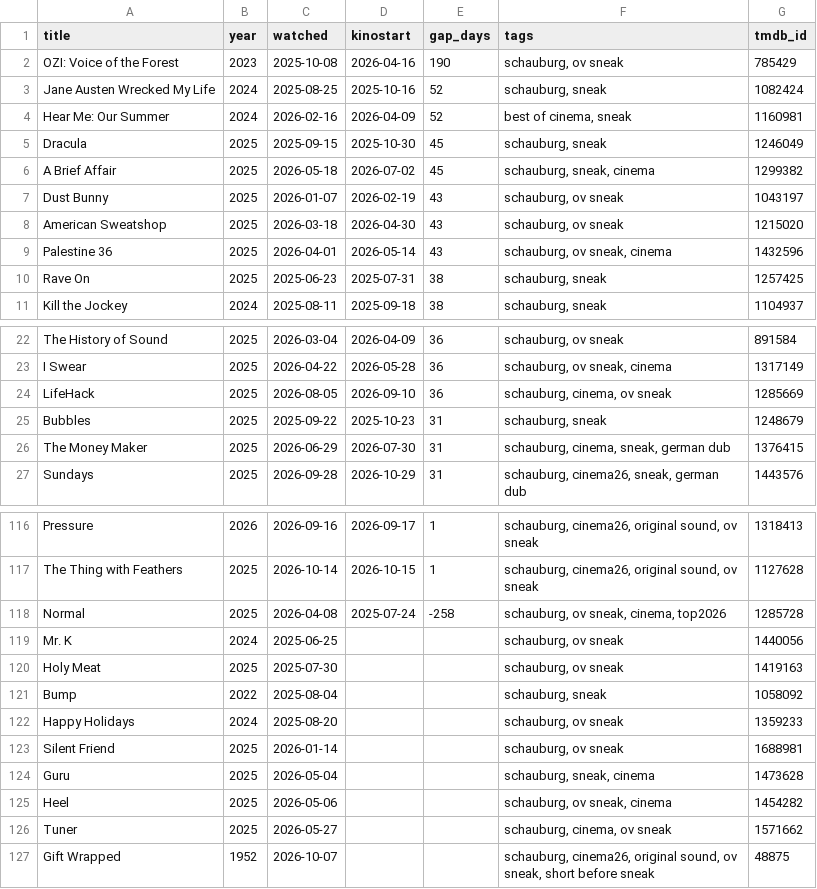
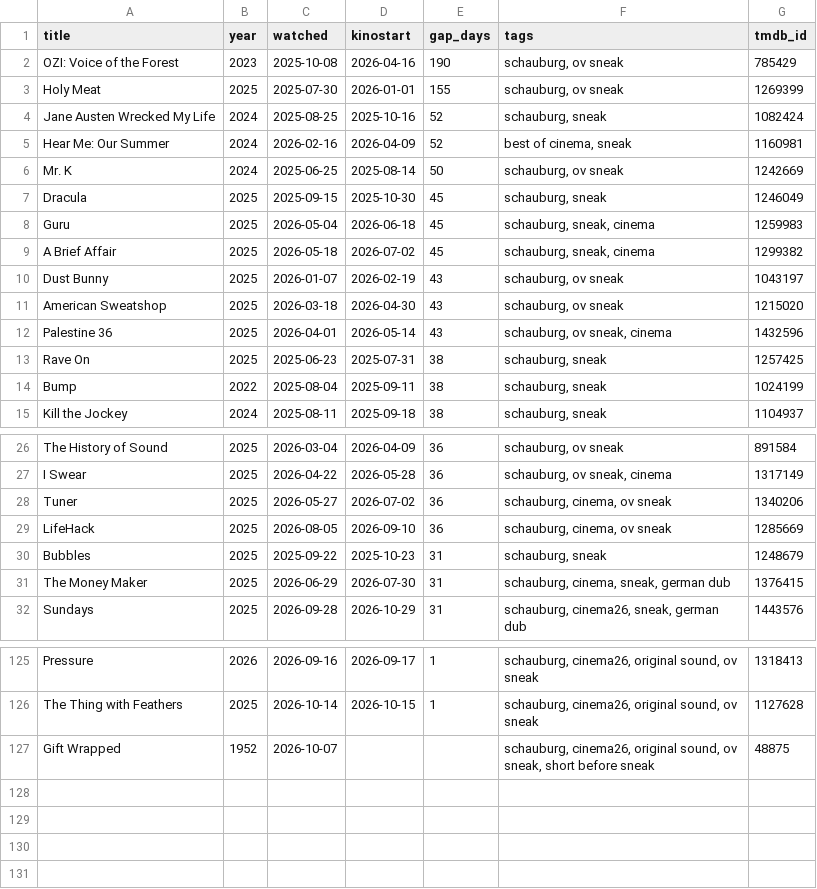
Before and after one commit to sirconanad/letterboxd-diary, a CSV file: sneak-gap.csv, drawn as a sheet; only a part is shown, gaps mark what is left out; the diff covers the shown part only.

Commit message:
Fix German cinema release dates for sneak viewings

```diff
--- a/sneak-gap.csv
+++ b/sneak-gap.csv
@@ -2,5 +2,8 @@ title,year,watched,kinostart,gap_days,tags,tmdb_id
 OZI: Voice of the Forest,2023,2025-10-08,2026-04-16,190,"schauburg, ov sneak",785429
+Holy Meat,2025,2025-07-30,2026-01-01,155,"schauburg, ov sneak",1269399
 Jane Austen Wrecked My Life,2024,2025-08-25,2025-10-16,52,"schauburg, sneak",1082424
 Hear Me: Our Summer,2024,2026-02-16,2026-04-09,52,"best of cinema, sneak",1160981
+Mr. K,2024,2025-06-25,2025-08-14,50,"schauburg, ov sneak",1242669
 Dracula,2025,2025-09-15,2025-10-30,45,"schauburg, sneak",1246049
+Guru,2025,2026-05-04,2026-06-18,45,"schauburg, sneak, cinema",1259983
 A Brief Affair,2025,2026-05-18,2026-07-02,45,"schauburg, sneak, cinema",1299382
@@ -10,2 +13,3 @@ Palestine 36,2025,2026-04-01,2026-05-14,43,"schauburg, ov sneak, cinema",1432596
 Rave On,2025,2025-06-23,2025-07-31,38,"schauburg, sneak",1257425
+Bump,2022,2025-08-04,2025-09-11,38,"schauburg, sneak",1024199
 Kill the Jockey,2024,2025-08-11,2025-09-18,38,"schauburg, sneak",1104937
@@ -23,2 +27,3 @@ The History of Sound,2025,2026-03-04,2026-04-09,36,"schauburg, ov sneak",891584
 I Swear,2025,2026-04-22,2026-05-28,36,"schauburg, ov sneak, cinema",1317149
+Tuner,2025,2026-05-27,2026-07-02,36,"schauburg, cinema, ov sneak",1340206
 LifeHack,2025,2026-08-05,2026-09-10,36,"schauburg, cinema, ov sneak",1285669
@@ -117,11 +126,2 @@ Pressure,2026,2026-09-16,2026-09-17,1,"schauburg, cinema26, original sound, ov s
 The Thing with Feathers,2025,2026-10-14,2026-10-15,1,"schauburg, cinema26, original sound, ov sneak",1127628
-Normal,2025,2026-04-08,2025-07-24,-258,"schauburg, ov sneak, cinema, top2026",1285728
-Mr. K,2024,2025-06-25,,,"schauburg, ov sneak",1440056
-Holy Meat,2025,2025-07-30,,,"schauburg, ov sneak",1419163
-Bump,2022,2025-08-04,,,"schauburg, sneak",1058092
-Happy Holidays,2024,2025-08-20,,,"schauburg, ov sneak",1359233
-Silent Friend,2025,2026-01-14,,,"schauburg, ov sneak",1688981
-Guru,2025,2026-05-04,,,"schauburg, sneak, cinema",1473628
-Heel,2025,2026-05-06,,,"schauburg, ov sneak, cinema",1454282
-Tuner,2025,2026-05-27,,,"schauburg, cinema, ov sneak",1571662
 Gift Wrapped,1952,2026-10-07,,,"schauburg, cinema26, original sound, ov sneak, short before sneak",48875
```
Also changed, not shown: 4 added rows elsewhere in this file, 1 other file.
